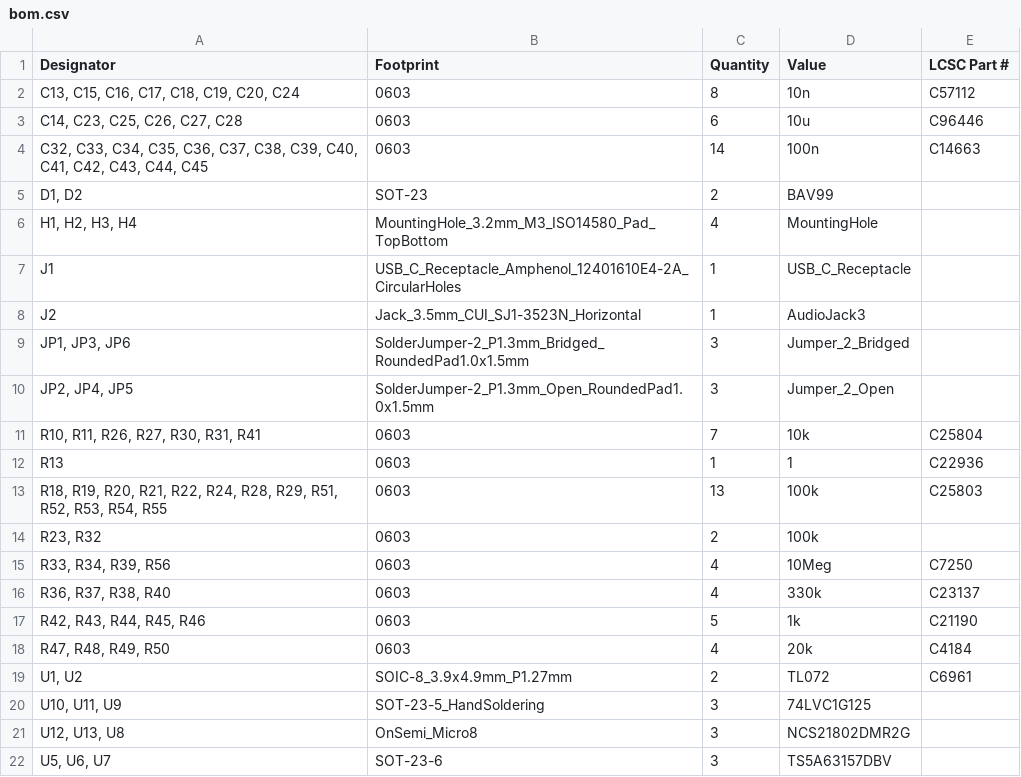
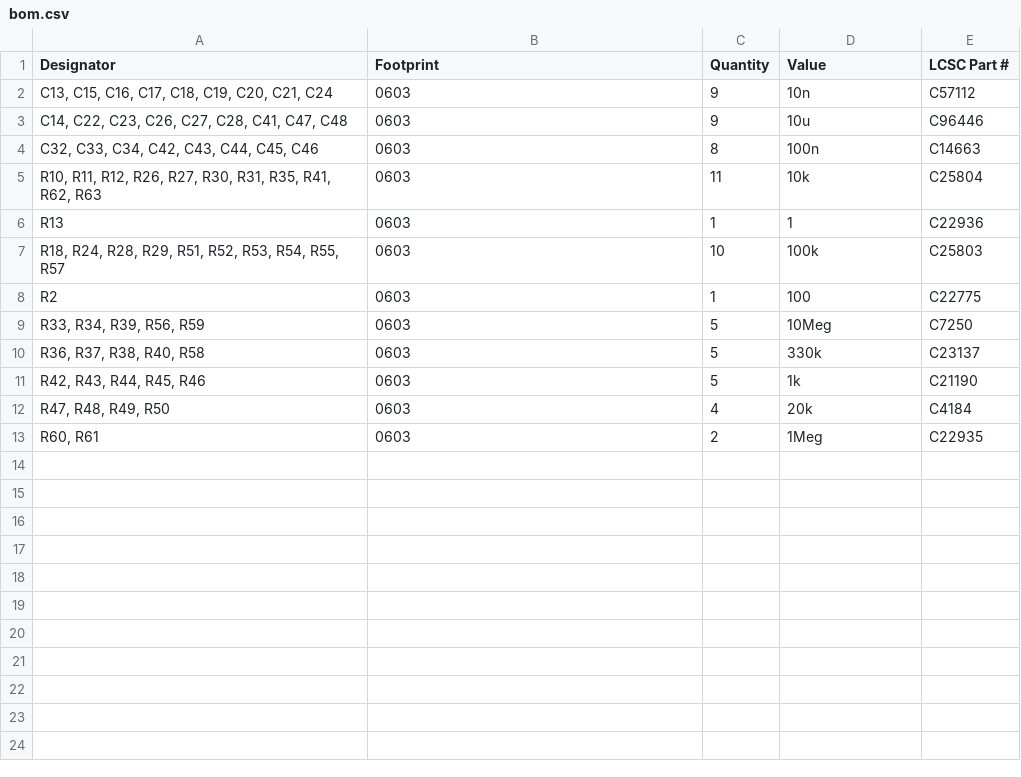
Before and after one commit to ostojaatanasijevic/EKG, a CSV file: production/bom.csv, drawn as a sheet.

```diff
--- a/production/bom.csv
+++ b/production/bom.csv
@@ -1,22 +1,13 @@
 Designator,Footprint,Quantity,Value,LCSC Part #
-"C13, C15, C16, C17, C18, C19, C20, C24",0603,8,10n,C57112
-"C14, C23, C25, C26, C27, C28",0603,6,10u,C96446
-"C32, C33, C34, C35, C36, C37, C38, C39, C40, C41, C42, C43, C44, C45",0603,14,100n,C14663
-"D1, D2",SOT-23,2,BAV99,
-"H1, H2, H3, H4",MountingHole_3.2mm_M3_ISO14580_Pad_TopBottom,4,MountingHole,
-J1,USB_C_Receptacle_Amphenol_12401610E4-2A_CircularHoles,1,USB_C_Receptacle,
-J2,Jack_3.5mm_CUI_SJ1-3523N_Horizontal,1,AudioJack3,
-"JP1, JP3, JP6",SolderJumper-2_P1.3mm_Bridged_RoundedPad1.0x1.5mm,3,Jumper_2_Bridged,
-"JP2, JP4, JP5",SolderJumper-2_P1.3mm_Open_RoundedPad1.0x1.5mm,3,Jumper_2_Open,
-"R10, R11, R26, R27, R30, R31, R41",0603,7,10k,C25804
+"C13, C15, C16, C17, C18, C19, C20, C21, C24",0603,9,10n,C57112
+"C14, C22, C23, C26, C27, C28, C41, C47, C48",0603,9,10u,C96446
+"C32, C33, C34, C42, C43, C44, C45, C46",0603,8,100n,C14663
+"R10, R11, R12, R26, R27, R30, R31, R35, R41, R62, R63",0603,11,10k,C25804
 R13,0603,1,1,C22936
-"R18, R19, R20, R21, R22, R24, R28, R29, R51, R52, R53, R54, R55",0603,13,100k,C25803
-"R23, R32",0603,2,100k,
-"R33, R34, R39, R56",0603,4,10Meg,C7250
-"R36, R37, R38, R40",0603,4,330k,C23137
+"R18, R24, R28, R29, R51, R52, R53, R54, R55, R57",0603,10,100k,C25803
+R2,0603,1,100,C22775
+"R33, R34, R39, R56, R59",0603,5,10Meg,C7250
+"R36, R37, R38, R40, R58",0603,5,330k,C23137
 "R42, R43, R44, R45, R46",0603,5,1k,C21190
 "R47, R48, R49, R50",0603,4,20k,C4184
-"U1, U2",SOIC-8_3.9x4.9mm_P1.27mm,2,TL072,C6961
-"U10, U11, U9",SOT-23-5_HandSoldering,3,74LVC1G125,
-"U12, U13, U8",OnSemi_Micro8,3,NCS21802DMR2G,
-"U5, U6, U7",SOT-23-6,3,TS5A63157DBV,
+"R60, R61",0603,2,1Meg,C22935
```
Also changed, not shown: production/positions.csv, 24 other files.
